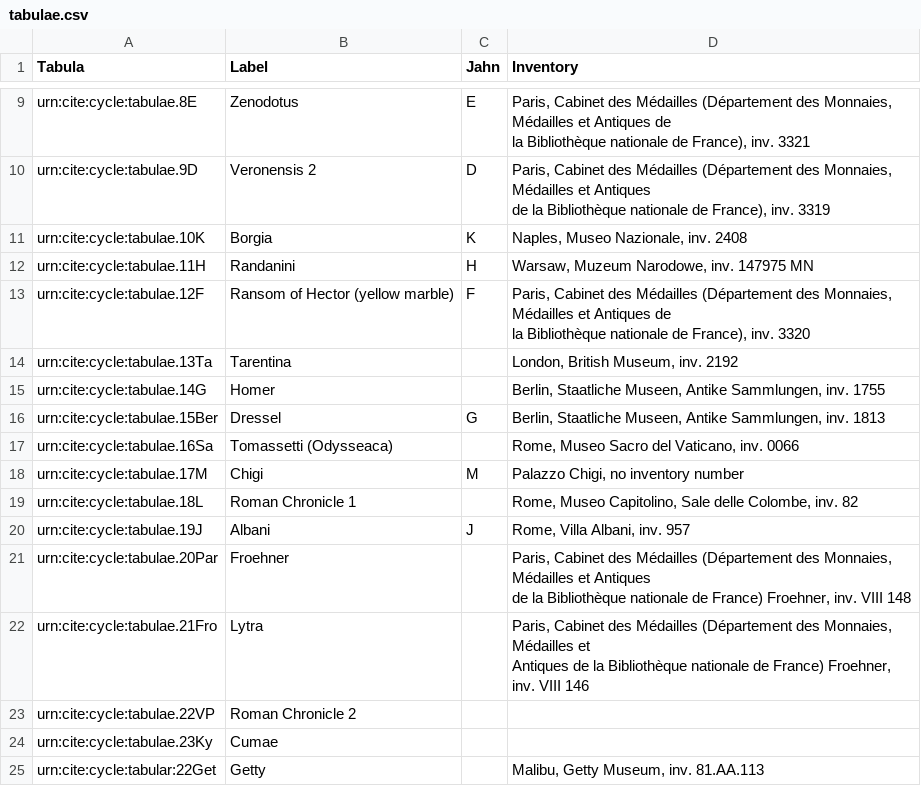
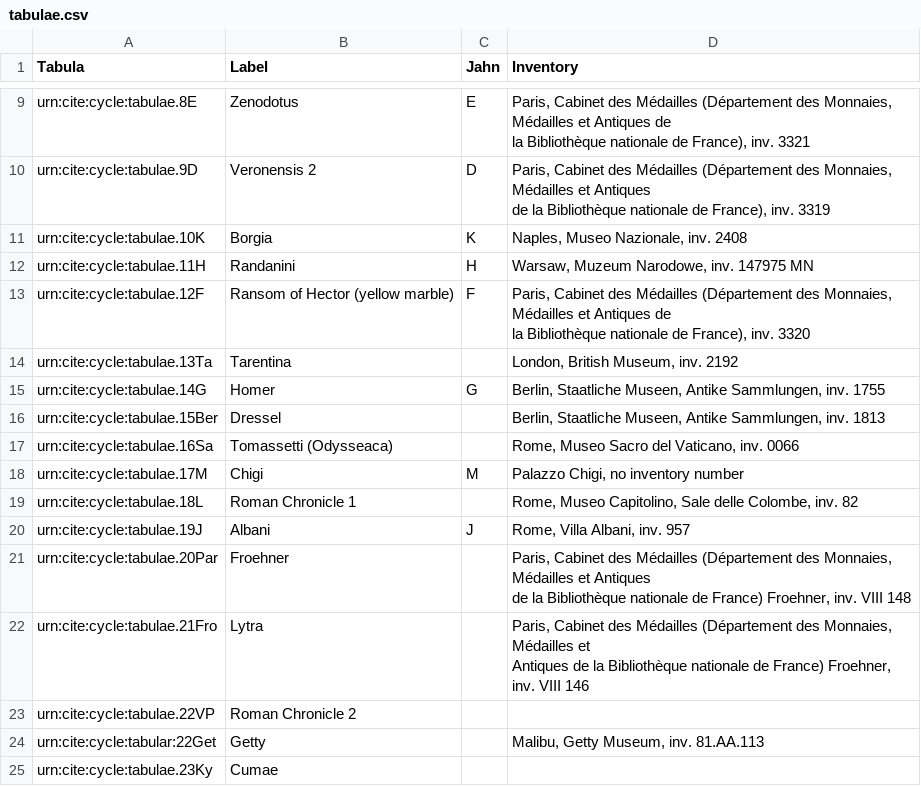
Before and after one commit to brclar15/tabulaCapitolina, a CSV file: tabulae.csv, drawn as a sheet; only a part is shown, gaps mark what is left out.

Commit message:
Update tabulae.csv

```diff
--- a/tabulae.csv
+++ b/tabulae.csv
@@ -18,4 +18,4 @@ la Bibliothèque nationale de France), inv. 3320"
 urn:cite:cycle:tabulae.13Ta,"Tarentina",,"London, British Museum, inv. 2192"
-urn:cite:cycle:tabulae.14G,"Homer",,"Berlin, Staatliche Museen, Antike Sammlungen, inv. 1755"
-urn:cite:cycle:tabulae.15Ber,"Dressel",G,"Berlin, Staatliche Museen, Antike Sammlungen, inv. 1813"
+urn:cite:cycle:tabulae.14G,"Homer",G,"Berlin, Staatliche Museen, Antike Sammlungen, inv. 1755"
+urn:cite:cycle:tabulae.15Ber,"Dressel",,"Berlin, Staatliche Museen, Antike Sammlungen, inv. 1813"
 urn:cite:cycle:tabulae.16Sa,"Tomassetti (Odysseaca)",,"Rome, Museo Sacro del Vaticano, inv. 0066"
@@ -29,3 +29,3 @@ Antiques de la Bibliothèque nationale de France) Froehner, inv. VIII 146"
 urn:cite:cycle:tabulae.22VP,"Roman Chronicle 2",,
+urn:cite:cycle:tabular:22Get,"Getty",,"Malibu, Getty Museum, inv. 81.AA.113"
 urn:cite:cycle:tabulae.23Ky,"Cumae",,
-urn:cite:cycle:tabular:22Get,"Getty",,"Malibu, Getty Museum, inv. 81.AA.113"
```
